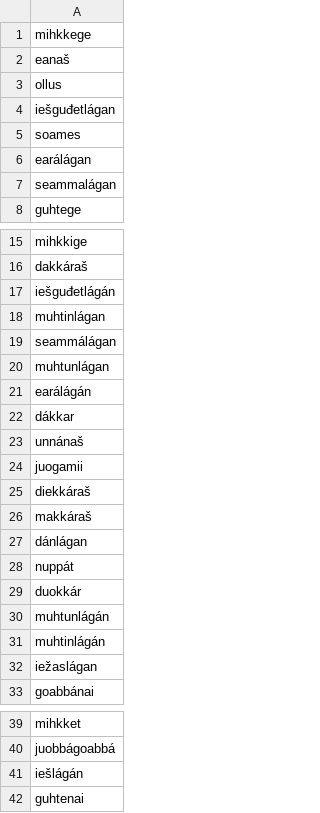
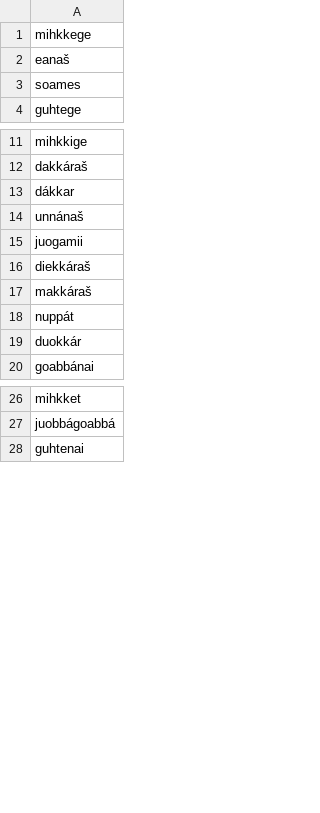
Before and after one commit to giellalt/dict-sme-nob, a CSV file: inc/news1056/news.1056.missing_pronouns.csv, drawn as a sheet; only a part is shown, gaps mark what is left out.

Commit message:
Removed some lemmas which are not pronouns.

```diff
--- a/inc/news1056/news.1056.missing_pronouns.csv
+++ b/inc/news1056/news.1056.missing_pronouns.csv
@@ -2,7 +2,3 @@ mihkkege
 eanaš
-ollus
-iešguđetlágan
 soames
-earálágan
-seammalágan
 guhtege
@@ -16,7 +12,2 @@ mihkkige
 dakkáraš
-iešguđetlágán
-muhtinlágan
-seammálágan
-muhtunlágan
-earálágán
 dákkar
@@ -26,8 +17,4 @@ diekkáraš
 makkáraš
-dánlágan
 nuppát
 duokkár
-muhtunlágán
-muhtinlágán
-iežaslágan
 goabbánai
@@ -40,3 +27,2 @@ mihkket
 juobbágoabbá
-iešlágán
 guhtenai
```
